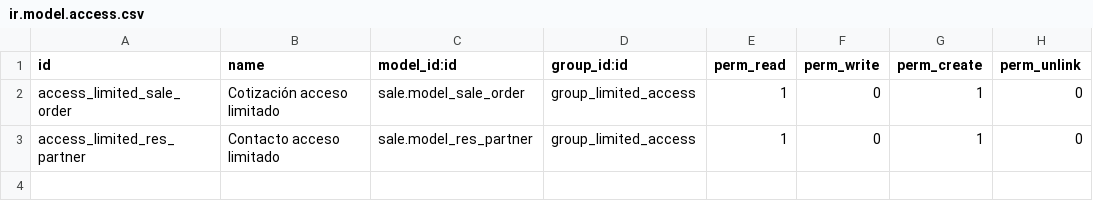
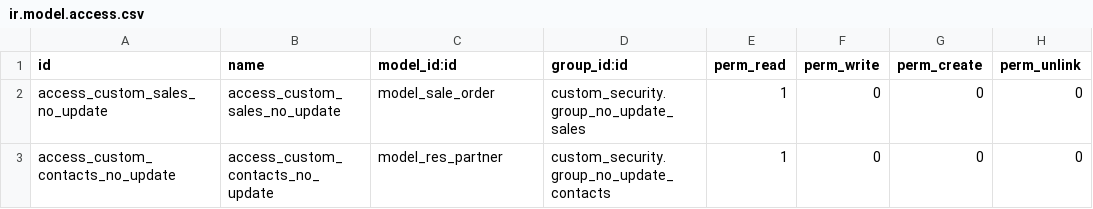
Before and after one commit to dioarcos-callphone/midrovo_developer, a CSV file: custom_security_rules/security/ir.model.access.csv, drawn as a sheet.

```diff
--- a/custom_security_rules/security/ir.model.access.csv
+++ b/custom_security_rules/security/ir.model.access.csv
@@ -1,3 +1,3 @@
 id,name,model_id:id,group_id:id,perm_read,perm_write,perm_create,perm_unlink
-access_limited_sale_order,Cotización acceso limitado,sale.model_sale_order,group_limited_access,1,0,1,0
-access_limited_res_partner,Contacto acceso limitado,sale.model_res_partner,group_limited_access,1,0,1,0
+access_custom_sales_no_update,access_custom_sales_no_update,model_sale_order,custom_security.group_no_update_sales,1,0,0,0
+access_custom_contacts_no_update,access_custom_contacts_no_update,model_res_partner,custom_security.group_no_update_contacts,1,0,0,0
```
Also changed, not shown: 4 other files.
